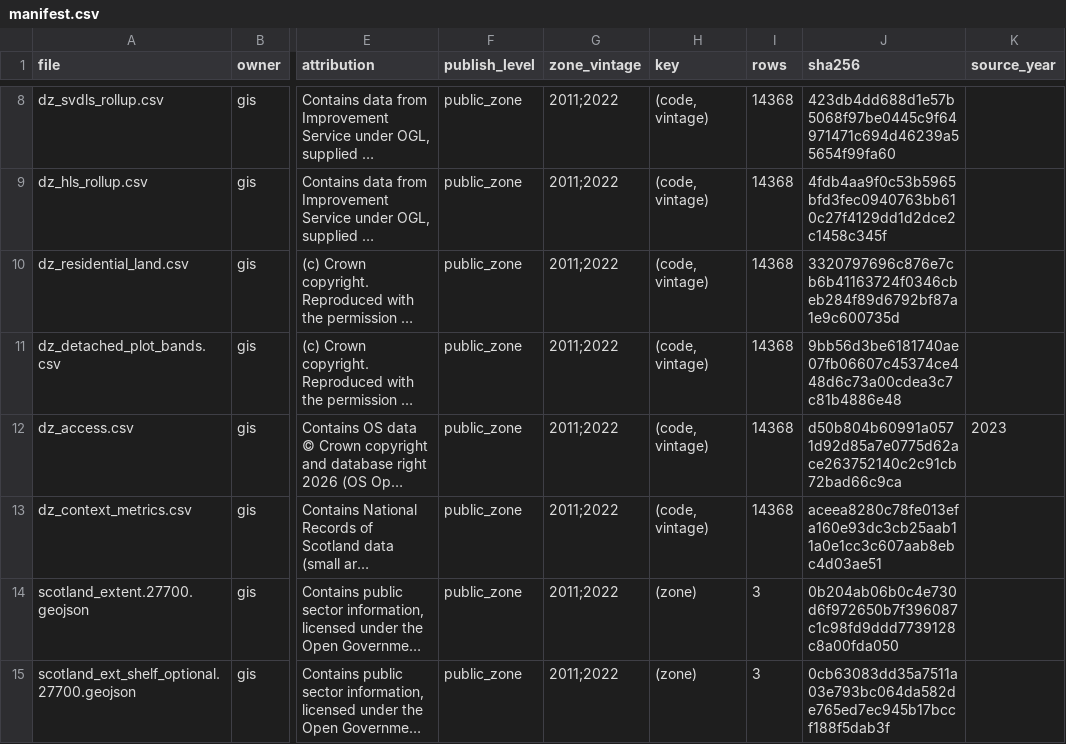
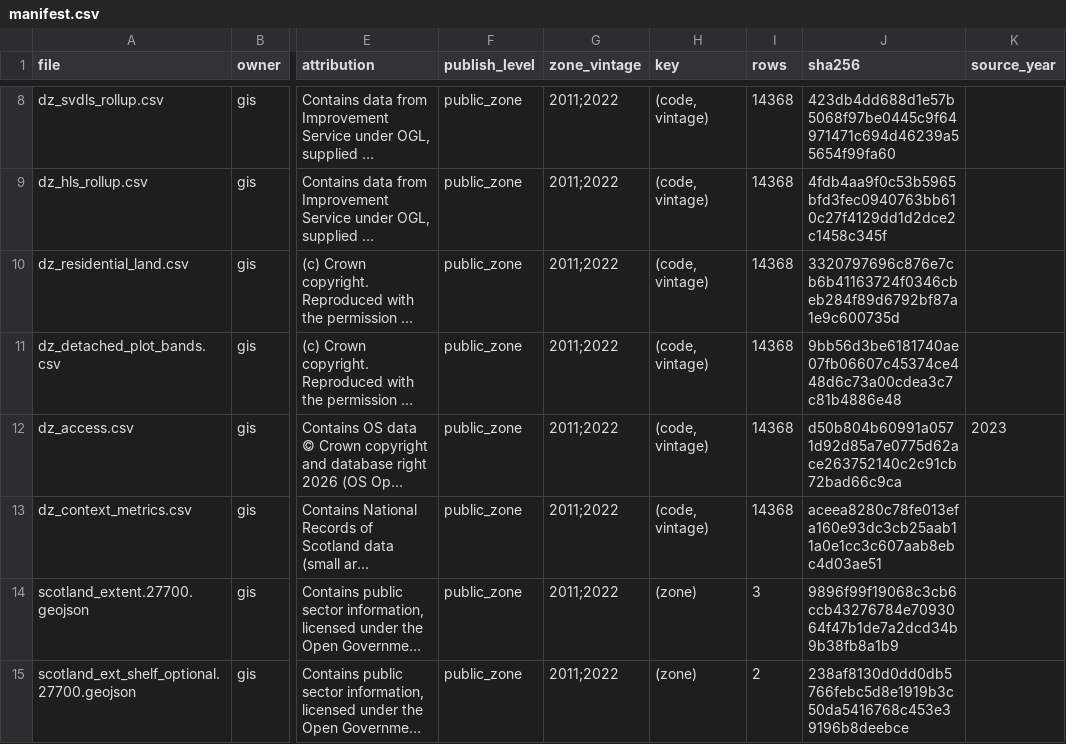
Before and after one commit to LJMoffat81/scot-land, a CSV file: data/processed/gis/manifest.csv, drawn as a sheet; only a part is shown, gaps mark what is left out; long unchanged cells end in …; the diff names each change by its address in the sheet, - before the commit and + after, or states it on an @@ line.

```diff
--- a/data/processed/gis/manifest.csv
+++ b/data/processed/gis/manifest.csv
-J14 (sha256): 0b204ab06b0c4e730d6f972650b7f396087c1c98fd9ddd7739128c8a00fda050
+J14 (sha256): 9896f99f19068c3cb6ccb43276784e7093064f47b1de7a2dcd34b9b38fb8a1b9
-I15 (rows): 3
+I15 (rows): 2
-J15 (sha256): 0cb63083dd35a7511a03e793bc064da582de765ed7ec945b17bccf188f5dab3f
+J15 (sha256): 238af8130d0dd0db5766febc5d8e1919b3c50da5416768c453e39196b8deebce
```
Also changed, not shown: 7 other files.
